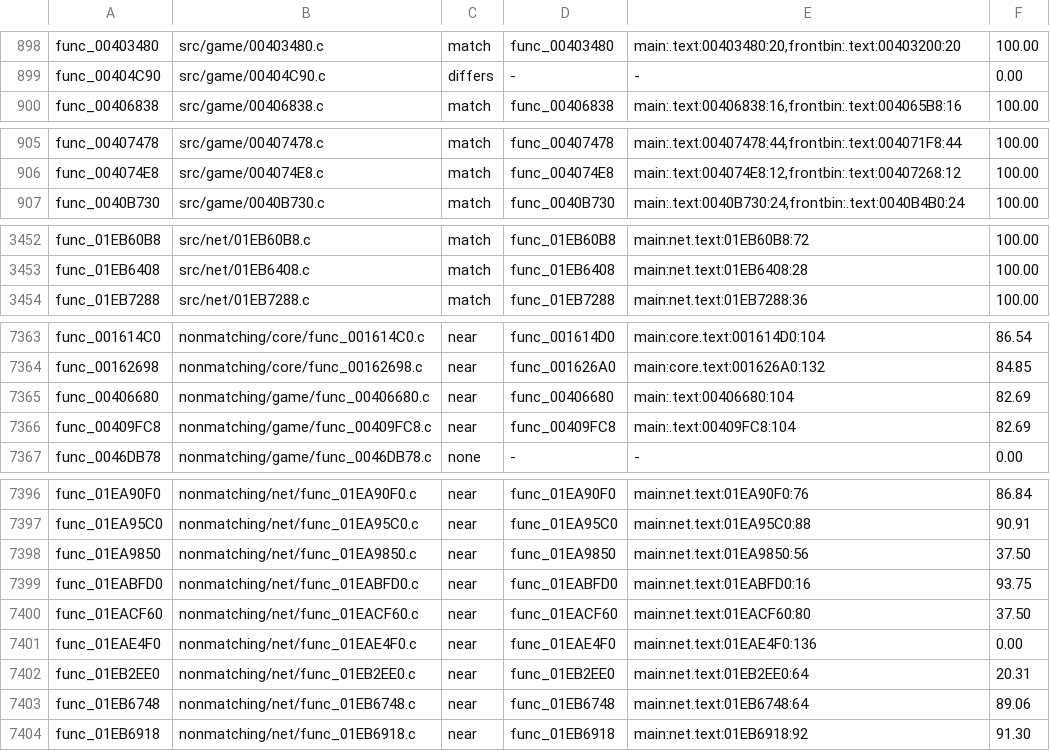
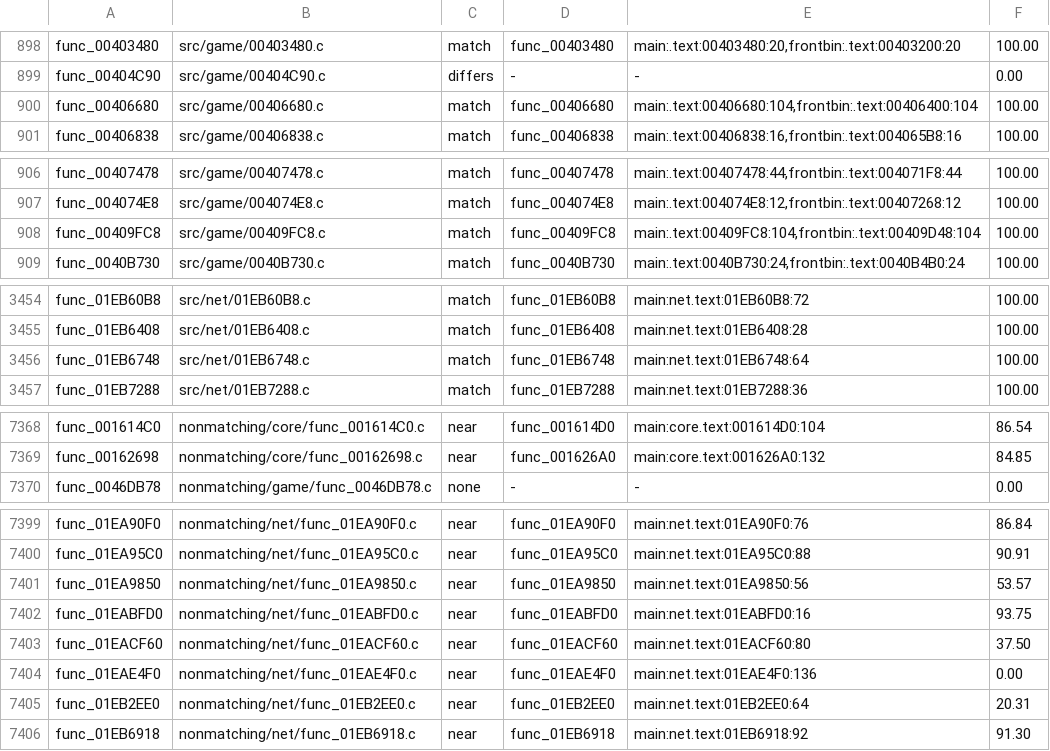
Before and after one commit to OpenRAC/rac4-decomp, a TSV file: config/pal/map.tsv, drawn as a sheet; only a part is shown, gaps mark what is left out; the diff covers the shown part only.

```diff
--- a/config/pal/map.tsv
+++ b/config/pal/map.tsv
@@ -899,2 +899,3 @@ func_00403480	src/game/00403480.c	match	func_00403480	main:.text:00403480:20,fro
 func_00404C90	src/game/00404C90.c	differs	-	-	0.00
+func_00406680	src/game/00406680.c	match	func_00406680	main:.text:00406680:104,frontbin:.text:00406400:104	100.00
 func_00406838	src/game/00406838.c	match	func_00406838	main:.text:00406838:16,frontbin:.text:004065B8:16	100.00
@@ -906,2 +907,3 @@ func_00407478	src/game/00407478.c	match	func_00407478	main:.text:00407478:44,fro
 func_004074E8	src/game/004074E8.c	match	func_004074E8	main:.text:004074E8:12,frontbin:.text:00407268:12	100.00
+func_00409FC8	src/game/00409FC8.c	match	func_00409FC8	main:.text:00409FC8:104,frontbin:.text:00409D48:104	100.00
 func_0040B730	src/game/0040B730.c	match	func_0040B730	main:.text:0040B730:24,frontbin:.text:0040B4B0:24	100.00
@@ -3453,2 +3455,3 @@ func_01EB60B8	src/net/01EB60B8.c	match	func_01EB60B8	main:net.text:01EB60B8:72	1
 func_01EB6408	src/net/01EB6408.c	match	func_01EB6408	main:net.text:01EB6408:28	100.00
+func_01EB6748	src/net/01EB6748.c	match	func_01EB6748	main:net.text:01EB6748:64	100.00
 func_01EB7288	src/net/01EB7288.c	match	func_01EB7288	main:net.text:01EB7288:36	100.00
@@ -7364,4 +7369,2 @@ func_001614C0	nonmatching/core/func_001614C0.c	near	func_001614D0	main:core.text
 func_00162698	nonmatching/core/func_00162698.c	near	func_001626A0	main:core.text:001626A0:132	84.85
-func_00406680	nonmatching/game/func_00406680.c	near	func_00406680	main:.text:00406680:104	82.69
-func_00409FC8	nonmatching/game/func_00409FC8.c	near	func_00409FC8	main:.text:00409FC8:104	82.69
 func_0046DB78	nonmatching/game/func_0046DB78.c	none	-	-	0.00
@@ -7397,3 +7400,3 @@ func_01EA90F0	nonmatching/net/func_01EA90F0.c	near	func_01EA90F0	main:net.text:0
 func_01EA95C0	nonmatching/net/func_01EA95C0.c	near	func_01EA95C0	main:net.text:01EA95C0:88	90.91
-func_01EA9850	nonmatching/net/func_01EA9850.c	near	func_01EA9850	main:net.text:01EA9850:56	37.50
+func_01EA9850	nonmatching/net/func_01EA9850.c	near	func_01EA9850	main:net.text:01EA9850:56	53.57
 func_01EABFD0	nonmatching/net/func_01EABFD0.c	near	func_01EABFD0	main:net.text:01EABFD0:16	93.75
@@ -7402,3 +7405,2 @@ func_01EAE4F0	nonmatching/net/func_01EAE4F0.c	near	func_01EAE4F0	main:net.text:0
 func_01EB2EE0	nonmatching/net/func_01EB2EE0.c	near	func_01EB2EE0	main:net.text:01EB2EE0:64	20.31
-func_01EB6748	nonmatching/net/func_01EB6748.c	near	func_01EB6748	main:net.text:01EB6748:64	89.06
 func_01EB6918	nonmatching/net/func_01EB6918.c	near	func_01EB6918	main:net.text:01EB6918:92	91.30
```
Also changed, not shown: 2 added rows, 2 removed rows and 1 edited cell elsewhere in this file, config/us/map.tsv, 19 other files.
